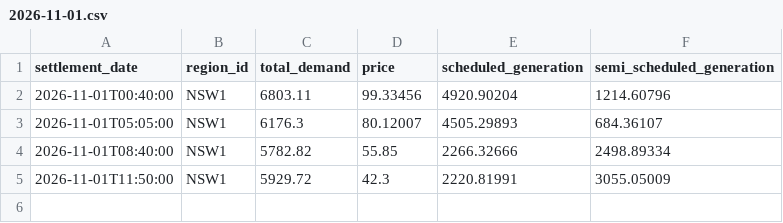
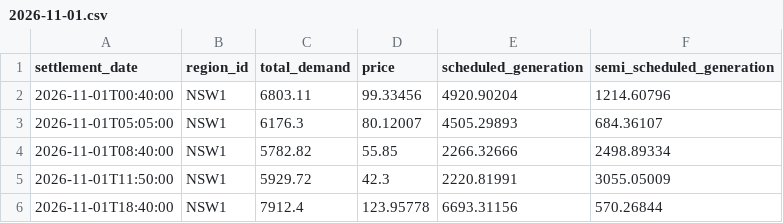
Before and after one commit to arno0b/forecast-platform, a CSV file: data/nsw1/2026-11-01.csv, drawn as a sheet; the diff names each change by its address in the sheet, - before the commit and + after, or states it on an @@ line.

```diff
--- a/data/nsw1/2026-11-01.csv
+++ b/data/nsw1/2026-11-01.csv
+row 6: 2026-11-01T18:40:00 | NSW1 | 7912.4 | 123.95778 | 6693.31156 | 570.26844
```
Also changed, not shown: data/qld1/2026-11-01.csv, data/sa1/2026-11-01.csv, 2 other files.
